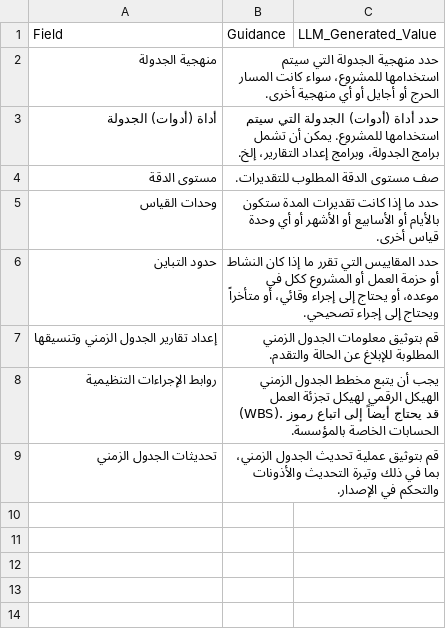
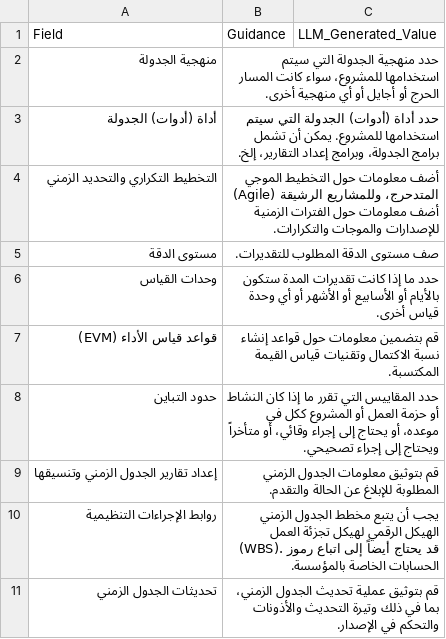
Before and after one commit to fakhruldeen/Tasleemat, a CSV file: forms/ar/04_التخطيط/03_الجدول_الزمني/01_خطة_إدارة_الجدول_الزمني/04_03_01_خطة_إدارة_الجدول_الزمني.csv, drawn as a sheet; the diff names each change by its address in the sheet, - before the commit and + after, or states it on an @@ line.

Commit message:
feat(forms): add EVM and Agile tailoring fields to Schedule Management Plan and fix heading styles

```diff
--- a/forms/ar/04_التخطيط/03_الجدول_الزمني/01_خطة_إدارة_الجدول_الزمني/04_03_01_خطة_إدارة_الجدول_الزمني.csv
+++ b/forms/ar/04_التخطيط/03_الجدول_الزمني/01_خطة_إدارة_الجدول_الزمني/04_03_01_خطة_إدارة_الجدول_الزمني.csv
+row 4: التخطيط التكراري والتحديد الزمني | أضف معلومات حول التخطيط الموجي المتدحرج، وللمشاريع الرشيقة (Agile) أضف معلومات حول الفترات الزمنية للإصدارات والموجات والتكرارات.
+row 7: قواعد قياس الأداء (EVM) | قم بتضمين معلومات حول قواعد إنشاء نسبة الاكتمال وتقنيات قياس القيمة المكتسبة.
```
Also changed, not shown: forms/04_Planning/03_Schedule/01_Schedule_Management_Plan/04_03_01_Schedule_Management_Plan.csv, 6 other files.
